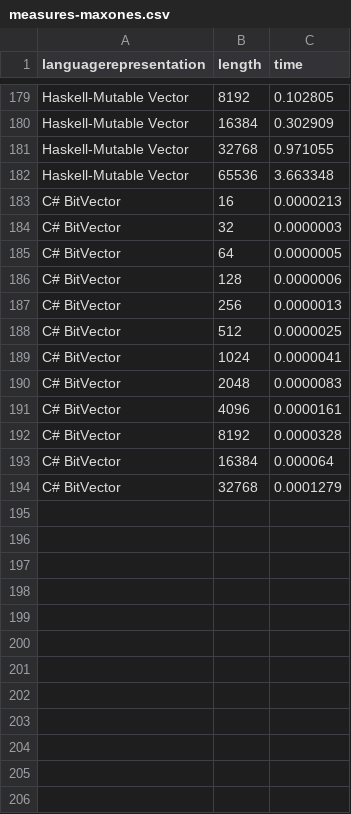
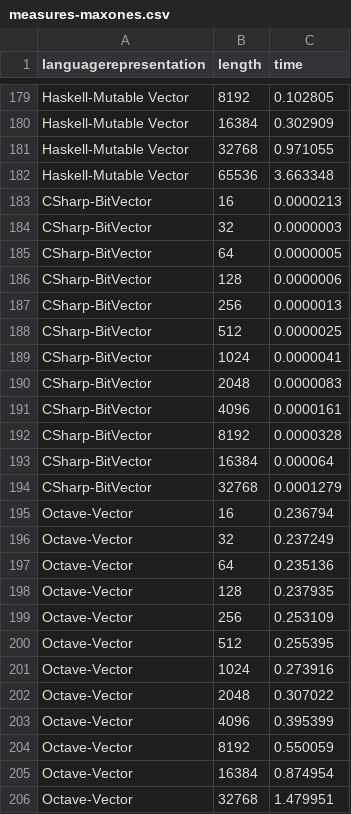
Before and after one commit to JJ/2016-ea-languages-wcci, a CSV file: measures-maxones.csv, drawn as a sheet; only a part is shown, gaps mark what is left out.

Commit message:
Fixing Octave to make it more uniform
And adding results to data files.

```diff
--- a/measures-maxones.csv
+++ b/measures-maxones.csv
@@ -182,13 +182,25 @@ Haskell-Mutable Vector, 32768, 0.971055
 Haskell-Mutable Vector, 65536, 3.663348
-C# BitVector,16,0.0000213
-C# BitVector,32,0.0000003
-C# BitVector,64,0.0000005
-C# BitVector,128,0.0000006
-C# BitVector,256,0.0000013
-C# BitVector,512,0.0000025
-C# BitVector,1024,0.0000041
-C# BitVector,2048,0.0000083
-C# BitVector,4096,0.0000161
-C# BitVector,8192,0.0000328
-C# BitVector,16384,0.000064
-C# BitVector,32768,0.0001279
+CSharp-BitVector,16,0.0000213
+CSharp-BitVector,32,0.0000003
+CSharp-BitVector,64,0.0000005
+CSharp-BitVector,128,0.0000006
+CSharp-BitVector,256,0.0000013
+CSharp-BitVector,512,0.0000025
+CSharp-BitVector,1024,0.0000041
+CSharp-BitVector,2048,0.0000083
+CSharp-BitVector,4096,0.0000161
+CSharp-BitVector,8192,0.0000328
+CSharp-BitVector,16384,0.000064
+CSharp-BitVector,32768,0.0001279
+Octave-Vector,16,0.236794
+Octave-Vector,32,0.237249
+Octave-Vector,64,0.235136
+Octave-Vector,128,0.237935
+Octave-Vector,256,0.253109
+Octave-Vector,512,0.255395
+Octave-Vector,1024,0.273916
+Octave-Vector,2048,0.307022
+Octave-Vector,4096,0.395399
+Octave-Vector,8192,0.550059
+Octave-Vector,16384,0.874954
+Octave-Vector,32768,1.479951
```
Also changed, not shown: measures-bitflip.csv, measures-xover.csv, 4 other files.
